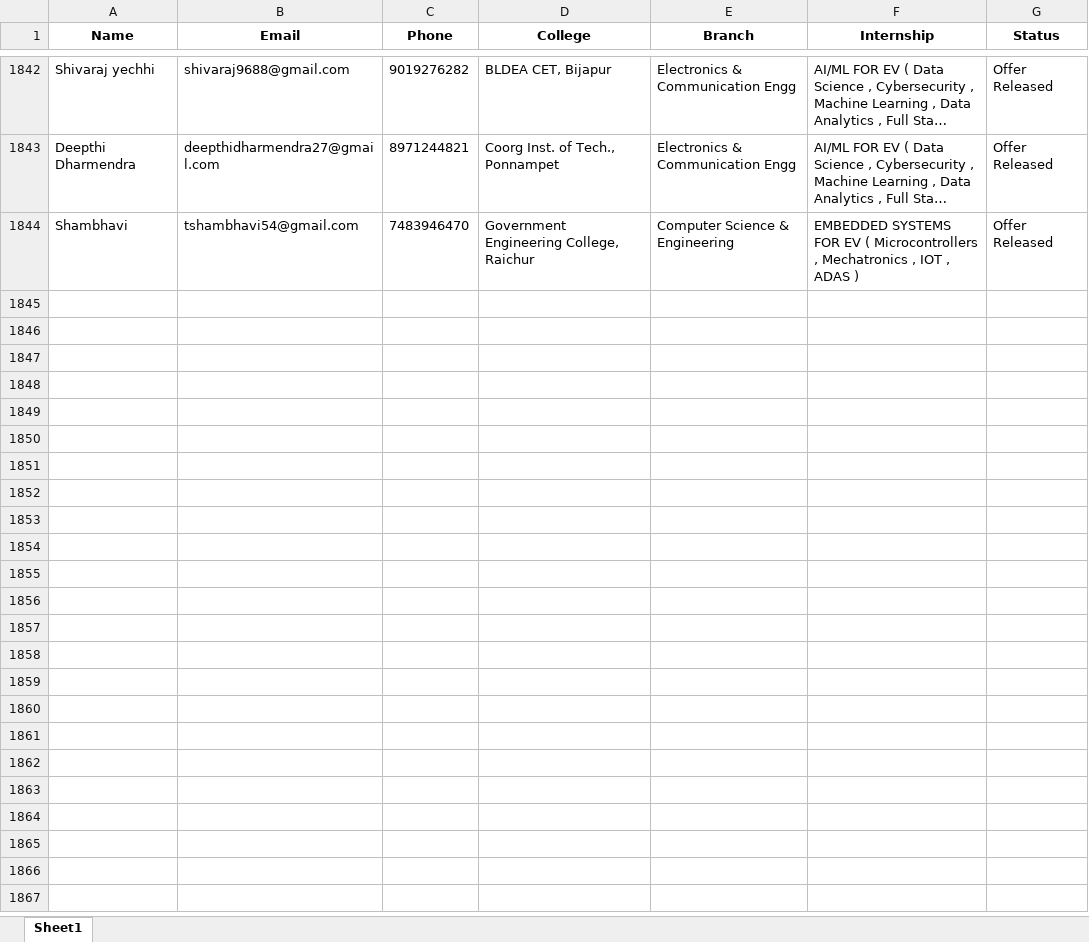
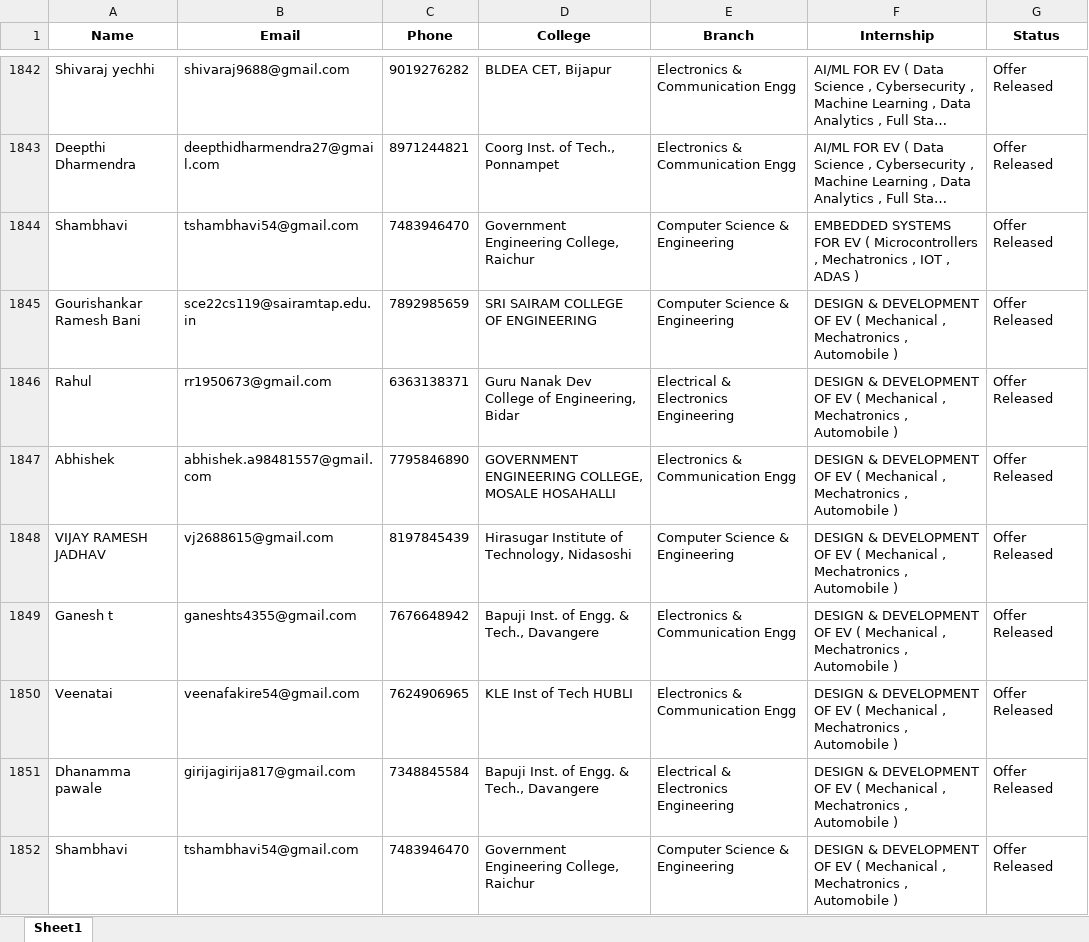
Before and after one commit to ayushgayakwad/visionastraa-website, an Excel workbook: VTU EV Internship Offer Letters/jan_offer_released_applicants_10.xlsx, sheet Sheet1, drawn as a sheet; only a part is shown, gaps mark what is left out; long unchanged cells end in …; values as stored, in another font and other column widths than the file's, no borders; the diff names each change by its address in the sheet, - before the commit and + after, or states it on an @@ line.

```diff
--- a/VTU EV Internship Offer Letters/jan_offer_released_applicants_10.xlsx (sheet Sheet1)
+++ b/VTU EV Internship Offer Letters/jan_offer_released_applicants_10.xlsx (sheet Sheet1)
+row 1845: Gourishankar Ramesh Bani | sce22cs119@sairamtap.edu.in | 7892985659 | SRI SAIRAM COLLEGE OF ENGINEERING | Computer Science & Engineering | DESIGN & DEVELOPMENT OF EV ( Mechanical , Mechatronics , Automobile ) | Offer Released
+row 1846: Rahul | rr1950673@gmail.com | 6363138371 | Guru Nanak Dev College of Engineering, Bidar | Electrical & Electronics Engineering | DESIGN & DEVELOPMENT OF EV ( Mechanical , Mechatronics , Automobile ) | Offer Released
+row 1847: Abhishek | abhishek.a98481557@gmail.com | 7795846890 | GOVERNMENT ENGINEERING COLLEGE, MOSALE HOSAHALLI | Electronics & Communication Engg | DESIGN & DEVELOPMENT OF EV ( Mechanical , Mechatronics , Automobile ) | Offer Released
+row 1848: VIJAY RAMESH JADHAV | vj2688615@gmail.com | 8197845439 | Hirasugar Institute of Technology, Nidasoshi | Computer Science & Engineering | DESIGN & DEVELOPMENT OF EV ( Mechanical , Mechatronics , Automobile ) | Offer Released
+row 1849: Ganesh t | ganeshts4355@gmail.com | 7676648942 | Bapuji Inst. of Engg. & Tech., Davangere | Electronics & Communication Engg | DESIGN & DEVELOPMENT OF EV ( Mechanical , Mechatronics , Automobile ) | Offer Released
+row 1850: Veenatai | veenafakire54@gmail.com | 7624906965 | KLE Inst of Tech HUBLI | Electronics & Communication Engg | DESIGN & DEVELOPMENT OF EV ( Mechanical , Mechatronics , Automobile ) | Offer Released
+row 1851: Dhanamma pawale | girijagirija817@gmail.com | 7348845584 | Bapuji Inst. of Engg. & Tech., Davangere | Electrical & Electronics Engineering | DESIGN & DEVELOPMENT OF EV ( Mechanical , Mechatronics , Automobile ) | Offer Released
+row 1852: Shambhavi | tshambhavi54@gmail.com | 7483946470 | Government Engineering College, Raichur | Computer Science & Engineering | DESIGN & DEVELOPMENT OF EV ( Mechanical , Mechatronics , Automobile ) | Offer Released
```
Also changed, not shown: VTU EV Internship Offer Letters/jan_shortlisted_applicants_1.xlsx, 1 other file.
